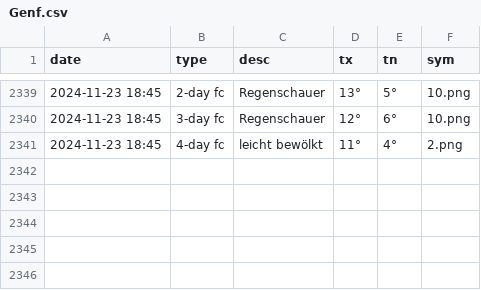
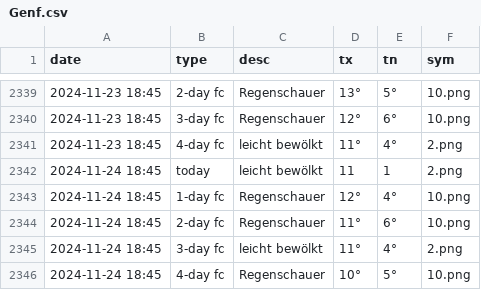
Before and after one commit to amannj/Scrapeo, a CSV file: data/Genf.csv, drawn as a sheet; only a part is shown, gaps mark what is left out; the diff names each change by its address in the sheet, - before the commit and + after, or states it on an @@ line.

```diff
--- a/data/Genf.csv
+++ b/data/Genf.csv
+row 2342: 2024-11-24 18:45 | today | leicht bewölkt | 11 | 1 | 2.png
+row 2343: 2024-11-24 18:45 | 1-day fc | Regenschauer | 12° | 4° | 10.png
+row 2344: 2024-11-24 18:45 | 2-day fc | Regenschauer | 11° | 6° | 10.png
+row 2345: 2024-11-24 18:45 | 3-day fc | leicht bewölkt | 11° | 4° | 2.png
+row 2346: 2024-11-24 18:45 | 4-day fc | Regenschauer | 10° | 5° | 10.png
```
Also changed, not shown: data/Basel.csv, data/Bern.csv, 6 other files.
